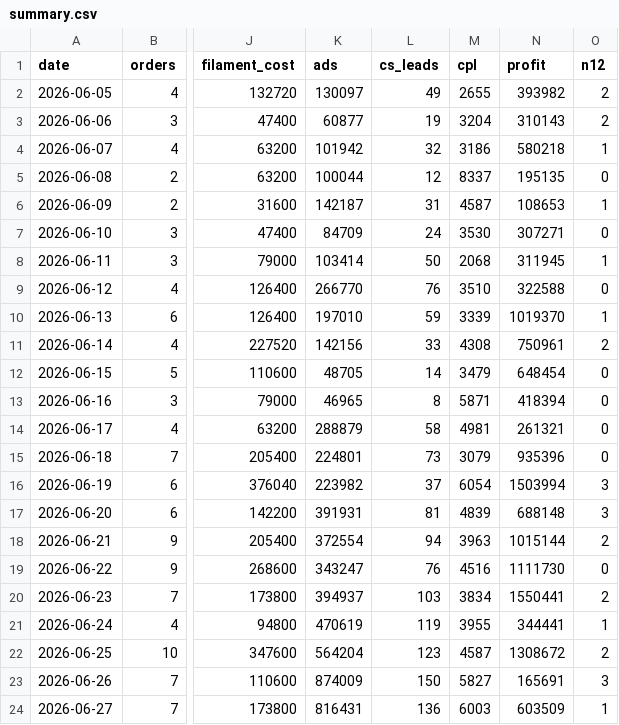
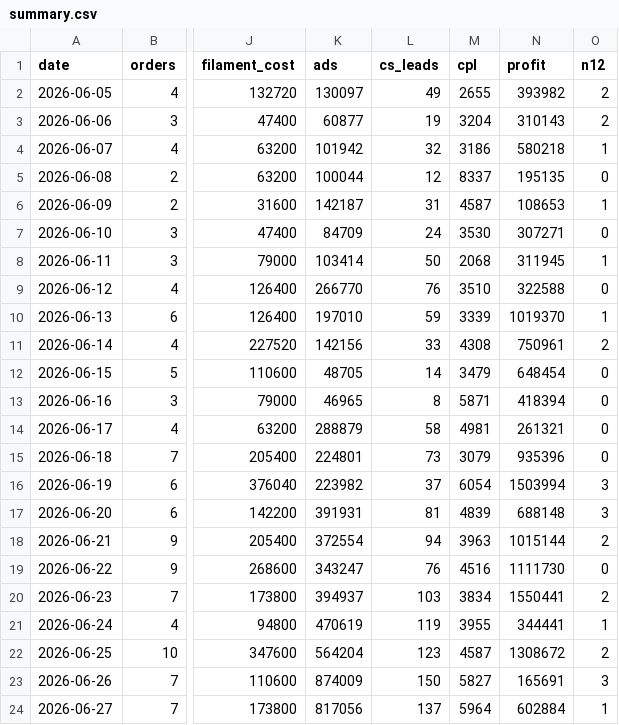
Before and after one commit to kedebuk/tinybestie-profit-dashboard, a CSV file: summary.csv, drawn as a sheet; only a part is shown, gaps mark what is left out; the diff names each change by its address in the sheet, - before the commit and + after, or states it on an @@ line.

```diff
--- a/summary.csv
+++ b/summary.csv
-K24 (ads): 816431
+K24 (ads): 817056
-L24 (cs_leads): 136
+L24 (cs_leads): 137
-M24 (cpl): 6003
+M24 (cpl): 5964
-N24 (profit): 603509
+N24 (profit): 602884
```
Also changed, not shown: 2 other files.
